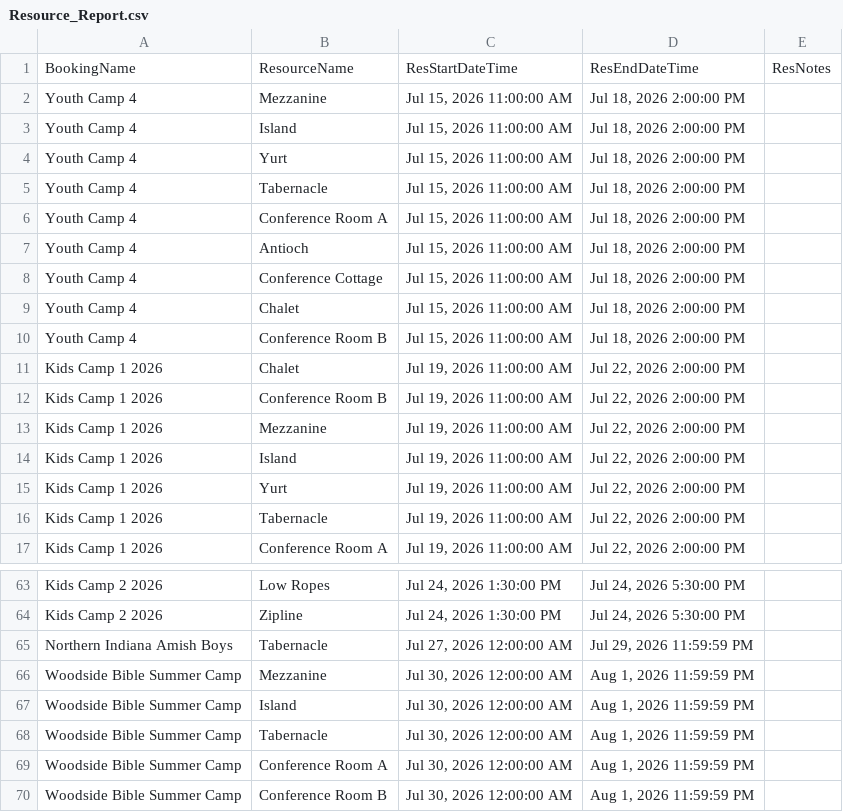
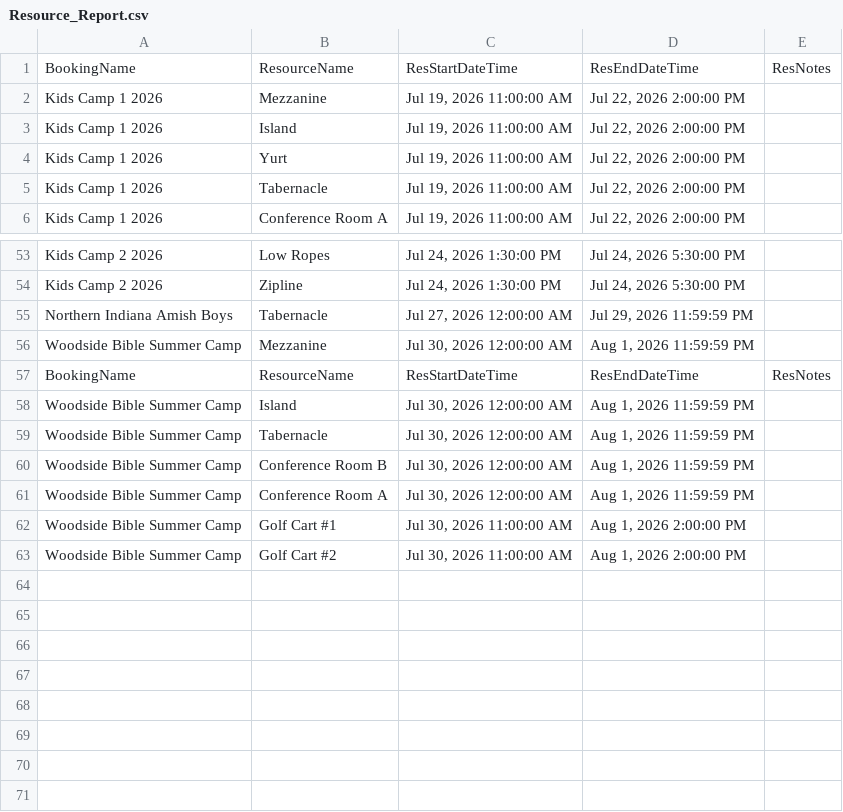
Before and after one commit to solomon123james-cmd/fhl-dashboard-data, a CSV file: data/Resource_Report.csv, drawn as a sheet; only a part is shown, gaps mark what is left out; the diff covers the shown part only.

Commit message:
sync: update data/Resource_Report.csv

```diff
--- a/data/Resource_Report.csv
+++ b/data/Resource_Report.csv
@@ -1,13 +1,2 @@
 BookingName,ResourceName,ResStartDateTime,ResEndDateTime,ResNotes
-Youth Camp 4,Mezzanine,"Jul 15, 2026 11:00:00 AM","Jul 18, 2026 2:00:00 PM",
-Youth Camp 4,Island,"Jul 15, 2026 11:00:00 AM","Jul 18, 2026 2:00:00 PM",
-Youth Camp 4,Yurt,"Jul 15, 2026 11:00:00 AM","Jul 18, 2026 2:00:00 PM",
-Youth Camp 4,Tabernacle ,"Jul 15, 2026 11:00:00 AM","Jul 18, 2026 2:00:00 PM",
-Youth Camp 4,Conference Room A,"Jul 15, 2026 11:00:00 AM","Jul 18, 2026 2:00:00 PM",
-Youth Camp 4,Antioch ,"Jul 15, 2026 11:00:00 AM","Jul 18, 2026 2:00:00 PM",
-Youth Camp 4,Conference Cottage,"Jul 15, 2026 11:00:00 AM","Jul 18, 2026 2:00:00 PM",
-Youth Camp 4,Chalet,"Jul 15, 2026 11:00:00 AM","Jul 18, 2026 2:00:00 PM",
-Youth Camp 4,Conference Room B,"Jul 15, 2026 11:00:00 AM","Jul 18, 2026 2:00:00 PM",
-Kids Camp 1 2026,Chalet,"Jul 19, 2026 11:00:00 AM","Jul 22, 2026 2:00:00 PM",
-Kids Camp 1 2026,Conference Room B,"Jul 19, 2026 11:00:00 AM","Jul 22, 2026 2:00:00 PM",
 Kids Camp 1 2026,Mezzanine,"Jul 19, 2026 11:00:00 AM","Jul 22, 2026 2:00:00 PM",
@@ -66,5 +56,8 @@ Northern Indiana Amish Boys,Tabernacle ,"Jul 27, 2026 12:00:00 AM","Jul 29, 2026
 Woodside Bible Summer Camp ,Mezzanine,"Jul 30, 2026 12:00:00 AM","Aug 1, 2026 11:59:59 PM",
+BookingName,ResourceName,ResStartDateTime,ResEndDateTime,ResNotes
 Woodside Bible Summer Camp ,Island,"Jul 30, 2026 12:00:00 AM","Aug 1, 2026 11:59:59 PM",
 Woodside Bible Summer Camp ,Tabernacle ,"Jul 30, 2026 12:00:00 AM","Aug 1, 2026 11:59:59 PM",
+Woodside Bible Summer Camp ,Conference Room B,"Jul 30, 2026 12:00:00 AM","Aug 1, 2026 11:59:59 PM",
 Woodside Bible Summer Camp ,Conference Room A,"Jul 30, 2026 12:00:00 AM","Aug 1, 2026 11:59:59 PM",
-Woodside Bible Summer Camp ,Conference Room B,"Jul 30, 2026 12:00:00 AM","Aug 1, 2026 11:59:59 PM",
+Woodside Bible Summer Camp ,Golf Cart #1,"Jul 30, 2026 11:00:00 AM","Aug 1, 2026 2:00:00 PM",
+Woodside Bible Summer Camp ,Golf Cart #2,"Jul 30, 2026 11:00:00 AM","Aug 1, 2026 2:00:00 PM",
```
Also changed, not shown: 15 moved rows elsewhere in this file.
